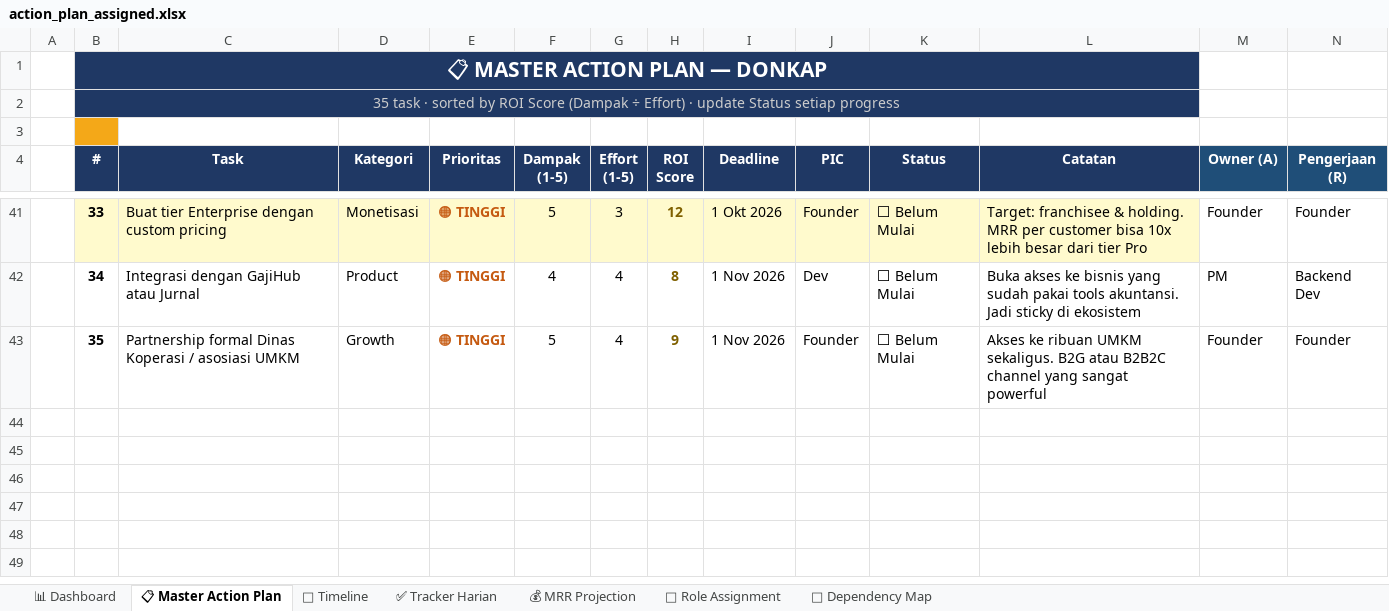
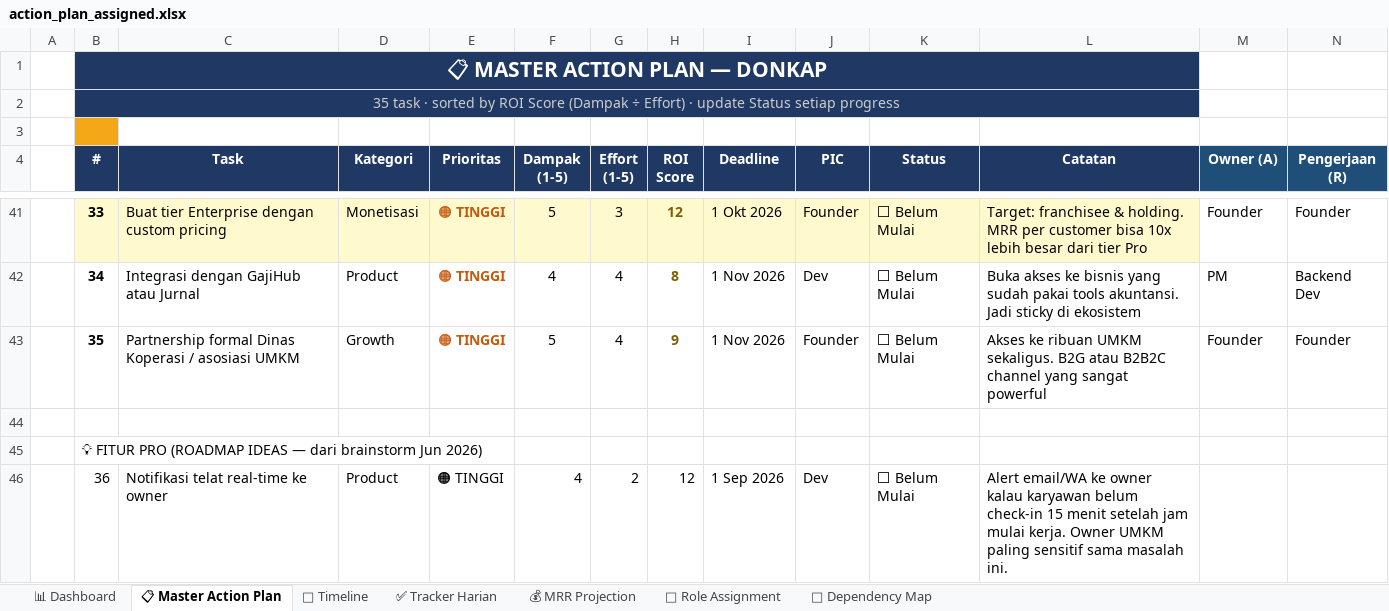
Before and after one commit to leerizza/umkm-attendance, an Excel workbook: action_plan_assigned.xlsx, sheet 📋 Master Action Plan, drawn as a sheet; only a part is shown, gaps mark what is left out; values as stored, in another font and other column widths than the file's, no borders; rows hold the shown columns only; the diff covers the shown part only; the diff names each change by its address in the sheet, - before the commit and + after, or states it on an @@ line.

```diff
--- a/action_plan_assigned.xlsx (sheet 📋 Master Action Plan)
+++ b/action_plan_assigned.xlsx (sheet 📋 Master Action Plan)
+row 44: (empty)
+row 45:  | 💡 FITUR PRO (ROADMAP IDEAS — dari brainstorm Jun 2026)
+row 46:  | 36 | Notifikasi telat real-time ke owner | Product | 🟠 TINGGI | 4 | 2 | 12 | 1 Sep 2026 | Dev | ⬜ Belum Mulai | Alert email/WA ke owner kalau karyawan belum check-in 15 menit setelah jam mulai kerja. Owner UMKM paling sensitif sama masalah ini.
```
Also changed, not shown: 3 added rows and 2 edited cells elsewhere in this sheet, 3 other files.
